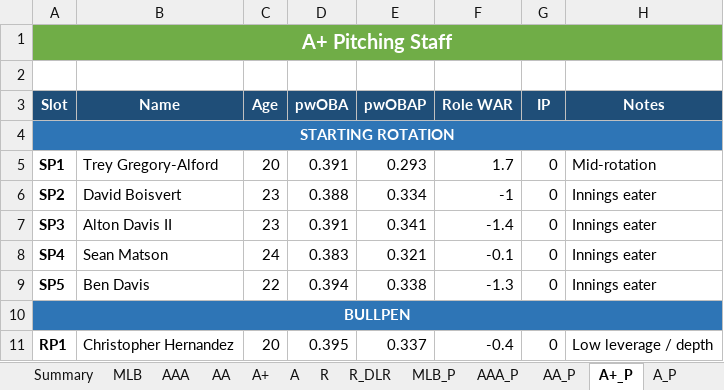
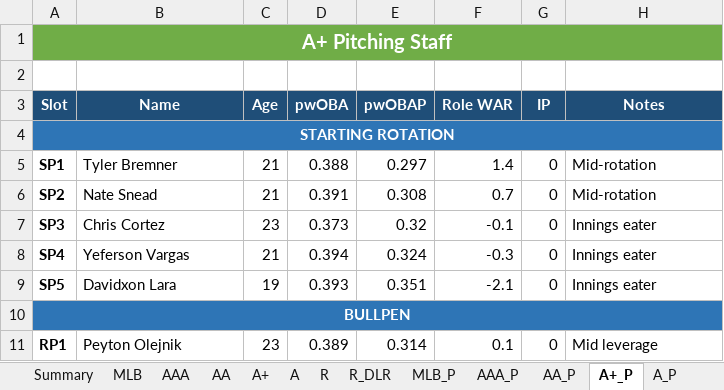
Before and after one commit to stames999/ootp_app, an Excel workbook: outputs/LAA_roster_system.xlsx, sheet A+_P, drawn as a sheet; only a part is shown; values as stored, in another font and other column widths than the file's, no borders; the diff covers the shown part only; the diff names each change by its address in the sheet, - before the commit and + after, or states it on an @@ line.

```diff
--- a/outputs/LAA_roster_system.xlsx (sheet A+_P)
+++ b/outputs/LAA_roster_system.xlsx (sheet A+_P)
-B5 (Name): Trey Gregory-Alford
+B5 (Name): Tyler Bremner
-C5 (Age): 20
+C5 (Age): 21
-D5 (pwOBA): 0.391
+D5 (pwOBA): 0.388
-E5 (pwOBAP): 0.293
+E5 (pwOBAP): 0.297
-F5 (Role WAR): 1.7
+F5 (Role WAR): 1.4
-B6 (Name): David Boisvert
+B6 (Name): Nate Snead
-C6 (Age): 23
+C6 (Age): 21
-D6 (pwOBA): 0.388
+D6 (pwOBA): 0.391
-E6 (pwOBAP): 0.334
+E6 (pwOBAP): 0.308
-F6 (Role WAR): -1
+F6 (Role WAR): 0.7
-H6 (Notes): Innings eater
+H6 (Notes): Mid-rotation
-B7 (Name): Alton Davis II
+B7 (Name): Chris Cortez
-D7 (pwOBA): 0.391
+D7 (pwOBA): 0.373
-E7 (pwOBAP): 0.341
+E7 (pwOBAP): 0.32
-F7 (Role WAR): -1.4
+F7 (Role WAR): -0.1
-B8 (Name): Sean Matson
+B8 (Name): Yeferson Vargas
-C8 (Age): 24
+C8 (Age): 21
-D8 (pwOBA): 0.383
+D8 (pwOBA): 0.394
-E8 (pwOBAP): 0.321
+E8 (pwOBAP): 0.324
-F8 (Role WAR): -0.1
+F8 (Role WAR): -0.3
-B9 (Name): Ben Davis
+B9 (Name): Davidxon Lara
-C9 (Age): 22
+C9 (Age): 19
-D9 (pwOBA): 0.394
+D9 (pwOBA): 0.393
-E9 (pwOBAP): 0.338
+E9 (pwOBAP): 0.351
-F9 (Role WAR): -1.3
+F9 (Role WAR): -2.1
-B11 (Name): Christopher Hernandez
+B11 (Name): Peyton Olejnik
-C11 (Age): 20
+C11 (Age): 23
-D11 (pwOBA): 0.395
+D11 (pwOBA): 0.389
-E11 (pwOBAP): 0.337
+E11 (pwOBAP): 0.314
-F11 (Role WAR): -0.4
+F11 (Role WAR): 0.1
-H11 (Notes): Low leverage / depth
+H11 (Notes): Mid leverage
```
Also changed, not shown: 35 edited cells elsewhere in this sheet, sheet A, sheet R_DLR, sheet AA, sheet R, sheet AAA, sheet MLB, 12 more sheets, 8 other files.
